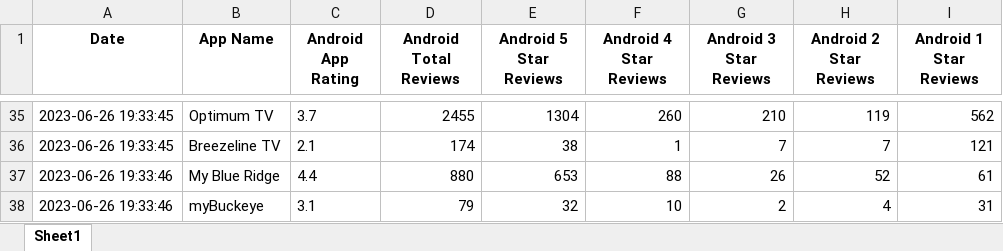
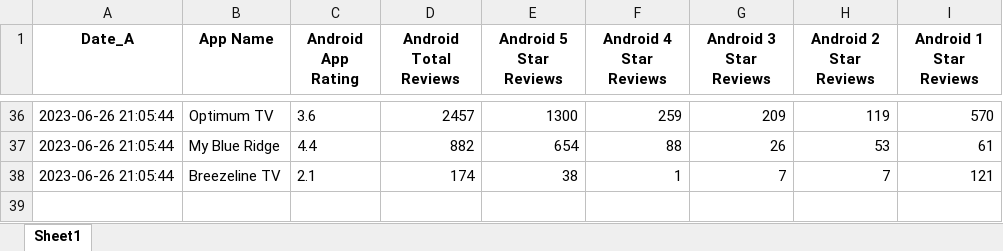
Before and after one commit to svp5506/App-Store-Stats-Scraper, an Excel workbook: AndroidRatings.xlsx, sheet Sheet1, drawn as a sheet; only a part is shown, gaps mark what is left out; values as stored, in another font and other column widths than the file's, no borders; removed rows and columns are numbered as before the commit, all else as after; the diff covers the shown part only; the diff names each change by its address in the sheet, - before the commit and + after, or states it on an @@ line.

```diff
--- a/AndroidRatings.xlsx (sheet Sheet1)
+++ b/AndroidRatings.xlsx (sheet Sheet1)
-A1: Date
+A1: Date_A
-A36 (Date_A): 2023-06-26 19:33:45
+A36 (Date_A): 2023-06-26 21:05:44
-C36 (Android App Rating): 3.7
+C36 (Android App Rating): 3.6
-D36 (Android Total Reviews): 2455
+D36 (Android Total Reviews): 2457
-E36 (Android 5 Star Reviews): 1304
+E36 (Android 5 Star Reviews): 1300
-F36 (Android 4 Star Reviews): 260
+F36 (Android 4 Star Reviews): 259
-G36 (Android 3 Star Reviews): 210
+G36 (Android 3 Star Reviews): 209
-I36 (Android 1 Star Reviews): 562
+I36 (Android 1 Star Reviews): 570
+row 37: 2023-06-26 21:05:44 | My Blue Ridge | 4.4 | 882 | 654 | 88 | 26 | 53 | 61
-A38 (Date_A): 2023-06-26 19:33:45
+A38 (Date_A): 2023-06-26 21:05:44
-row 37: 2023-06-26 19:33:46 | My Blue Ridge | 4.4 | 880 | 653 | 88 | 26 | 52 | 61
-row 38: 2023-06-26 19:33:46 | myBuckeye | 3.1 | 79 | 32 | 10 | 2 | 4 | 31
```
Also changed, not shown: 19 added rows, 18 removed rows and 34 edited cells elsewhere in this sheet, combinedRatings.xlsx, iOSratings.xlsx, 6 other files.
